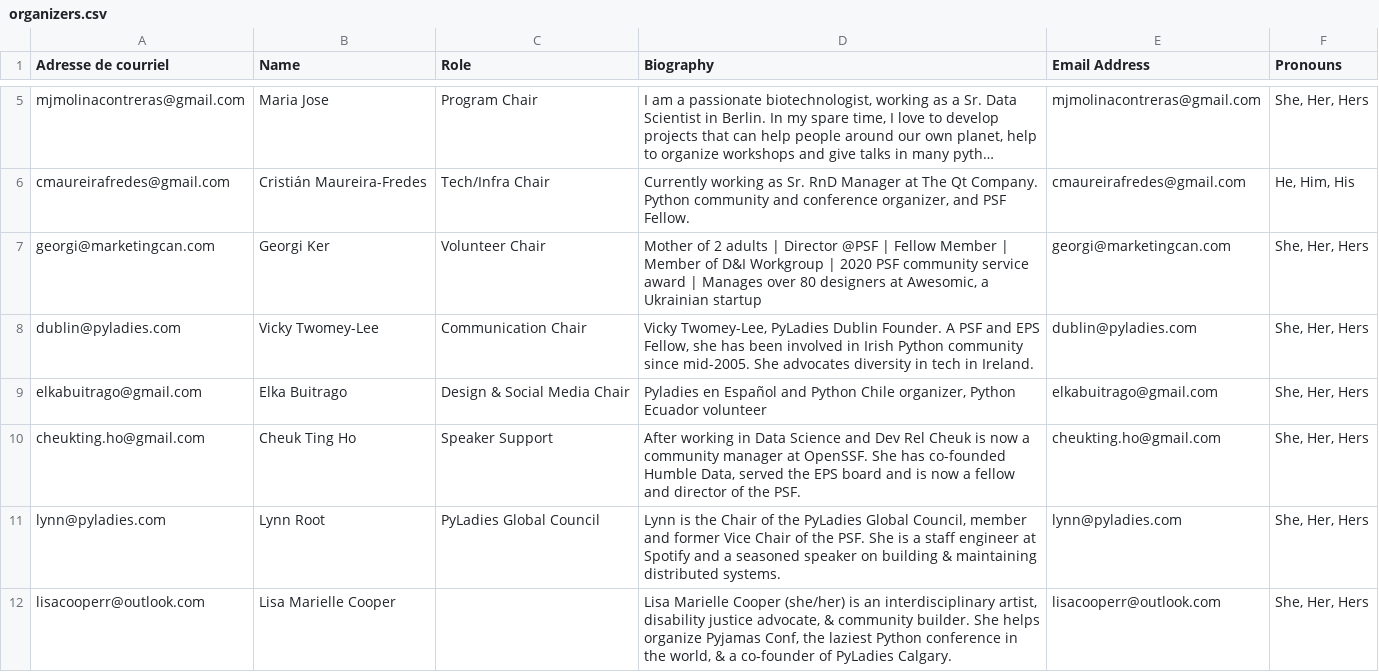
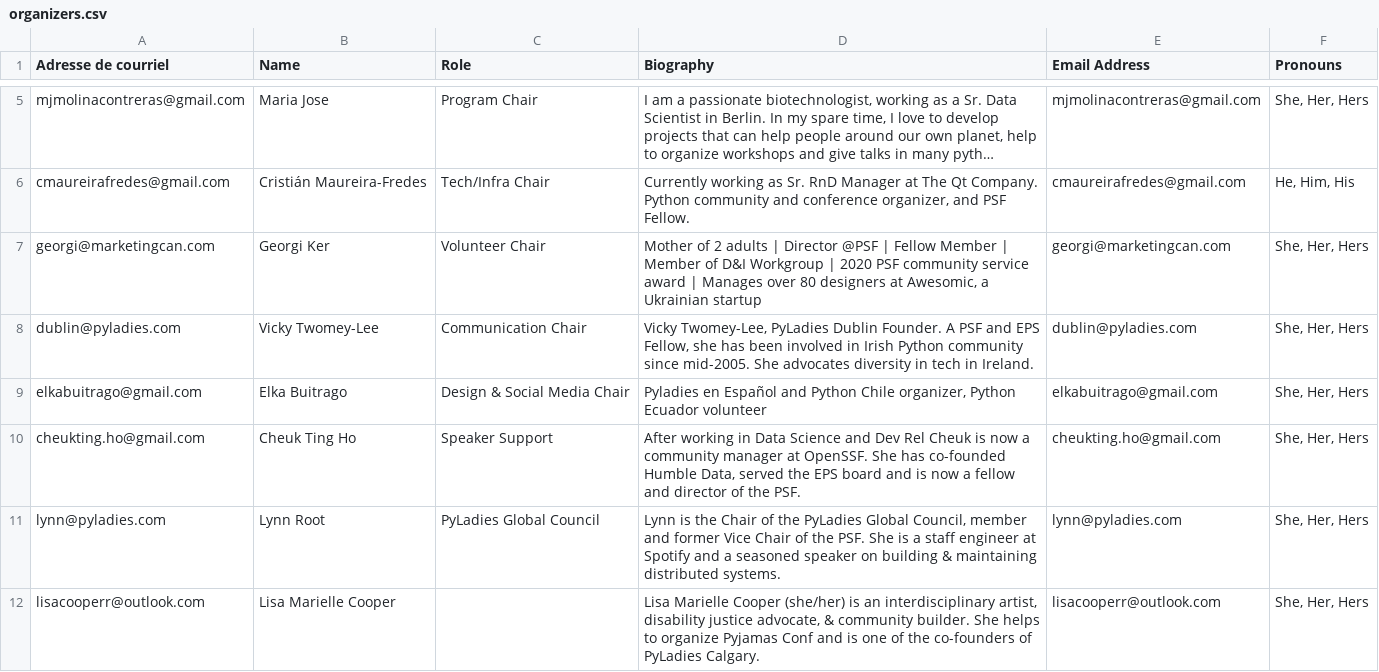
Before and after one commit to pyladies/global-conference, a CSV file: generate_site/organizers.csv, drawn as a sheet; only a part is shown, gaps mark what is left out; long unchanged cells end in ….

```diff
--- a/generate_site/organizers.csv
+++ b/generate_site/organizers.csv
@@ -11,2 +11,2 @@ cheukting.ho@gmail.com,Cheuk Ting Ho,Speaker Support ,"After working in Data Sci
 lynn@pyladies.com,Lynn Root,PyLadies Global Council,"Lynn is the Chair of the PyLadies Global Council, member and former Vice Chair of the PSF. She is a staff engineer at Spotify and a seasoned speaker on building & maintaining distributed systems.",lynn@pyladies.com,"She, Her, Hers"
-lisacooperr@outlook.com,Lisa Marielle Cooper,,"Lisa Marielle Cooper (she/her) is an interdisciplinary artist, disability justice advocate, & community builder. She helps organize Pyjamas Conf, the laziest Python conference in the world, & a co-founder of PyLadies Calgary.",lisacooperr@outlook.com,"She, Her, Hers"
+lisacooperr@outlook.com,Lisa Marielle Cooper,,"Lisa Marielle Cooper (she/her) is an interdisciplinary artist, disability justice advocate, & community builder. She helps to organize Pyjamas Conf and is one of the co-founders of PyLadies Calgary.",lisacooperr@outlook.com,"She, Her, Hers"
```
Also changed, not shown: 1 other file.
